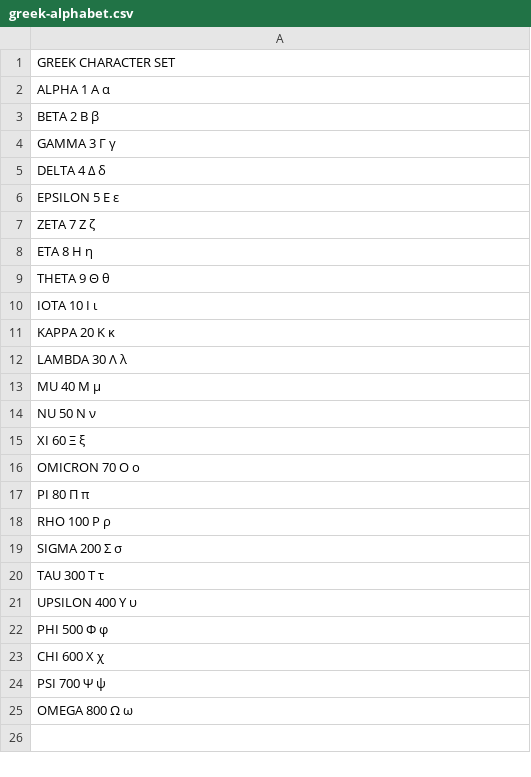
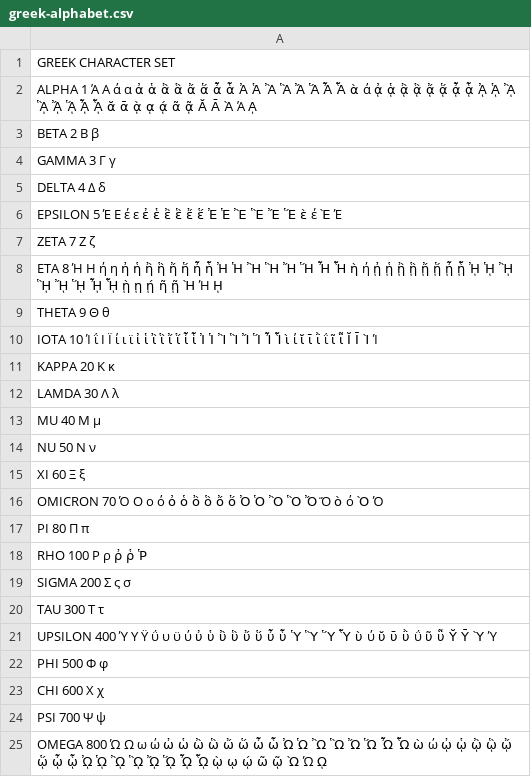
Before and after one commit to hexnut/bibleresearch, a CSV file: greek-alphabet.csv, drawn as a sheet; the diff names each change by its address in the sheet, - before the commit and + after, or states it on an @@ line.

```diff
--- a/greek-alphabet.csv
+++ b/greek-alphabet.csv
-A2: ALPHA 1 Α α
+A2: ALPHA 1 Ά Α ά α ἀ ἁ ἂ ἃ ἄ ἅ ἆ ἇ Ἀ Ἁ Ἂ Ἃ Ἄ Ἅ Ἆ Ἇ ὰ ά ᾀ ᾁ ᾂ ᾃ ᾄ ᾅ ᾆ ᾇ ᾈ ᾉ ᾊ ᾋ ᾌ ᾍ ᾎ ᾏ ᾰ ᾱ ᾲ ᾳ ᾴ ᾶ ᾷ Ᾰ Ᾱ Ὰ Ά ᾼ
-A6: EPSILON 5 Ε ε
+A6: EPSILON 5 Έ Ε έ ε ἐ ἑ ἒ ἓ ἔ ἕ Ἐ Ἑ Ἒ Ἓ Ἔ Ἕ ὲ έ Ὲ Έ
-A8: ETA 8 Η η
+A8: ETA 8 Ή Η ή η ἠ ἡ ἢ ἣ ἤ ἥ ἦ ἧ Ἠ Ἡ Ἢ Ἣ Ἤ Ἥ Ἦ Ἧ ὴ ή ᾐ ᾑ ᾒ ᾓ ᾔ ᾕ ᾖ ᾗ ᾘ ᾙ ᾚ ᾛ ᾜ ᾝ ᾞ ᾟ ῂ ῃ ῄ ῆ ῇ Ὴ Ή ῌ
-A10: IOTA 10 Ι ι
+A10: IOTA 10 Ί ΐ Ι Ϊ ί ι ϊ ἰ ἱ ἲ ἳ ἴ ἵ ἶ ἷ Ἰ Ἱ Ἲ Ἳ Ἴ Ἵ Ἶ Ἷ ὶ ί ῐ ῑ ῒ ΐ ῖ ῗ Ῐ Ῑ Ὶ Ί
-A12: LAMBDA 30 Λ λ
+A12: LAMDA 30 Λ λ
-A16: OMICRON 70 Ο ο
+A16: OMICRON 70 Ό Ο ο ό ὀ ὁ ὂ ὃ ὄ ὅ Ὀ Ὁ Ὂ Ὃ Ὄ Ὅ ὸ ό Ὸ Ό
-A18: RHO 100 Ρ ρ
+A18: RHO 100 Ρ ρ ῤ ῥ Ῥ
-A19: SIGMA 200 Σ σ
+A19: SIGMA 200 Σ ς σ
-A21: UPSILON 400 Υ υ
+A21: UPSILON 400 Ύ Υ Ϋ ΰ υ ϋ ύ ὐ ὑ ὒ ὓ ὔ ὕ ὖ ὗ Ὑ Ὓ Ὕ Ὗ ὺ ύ ῠ ῡ ῢ ΰ ῦ ῧ Ῠ Ῡ Ὺ Ύ
-A25: OMEGA 800 Ω ω
+A25: OMEGA 800 Ώ Ω ω ώ ὠ ὡ ὢ ὣ ὤ ὥ ὦ ὧ Ὠ Ὡ Ὢ Ὣ Ὤ Ὥ Ὦ Ὧ ὼ ώ ᾠ ᾡ ᾢ ᾣ ᾤ ᾥ ᾦ ᾧ ᾨ ᾩ ᾪ ᾫ ᾬ ᾭ ᾮ ᾯ ῲ ῳ ῴ ῶ ῷ Ὼ Ώ ῼ
```
Also changed, not shown: hebrew-alephbet.csv, 9 other files.
